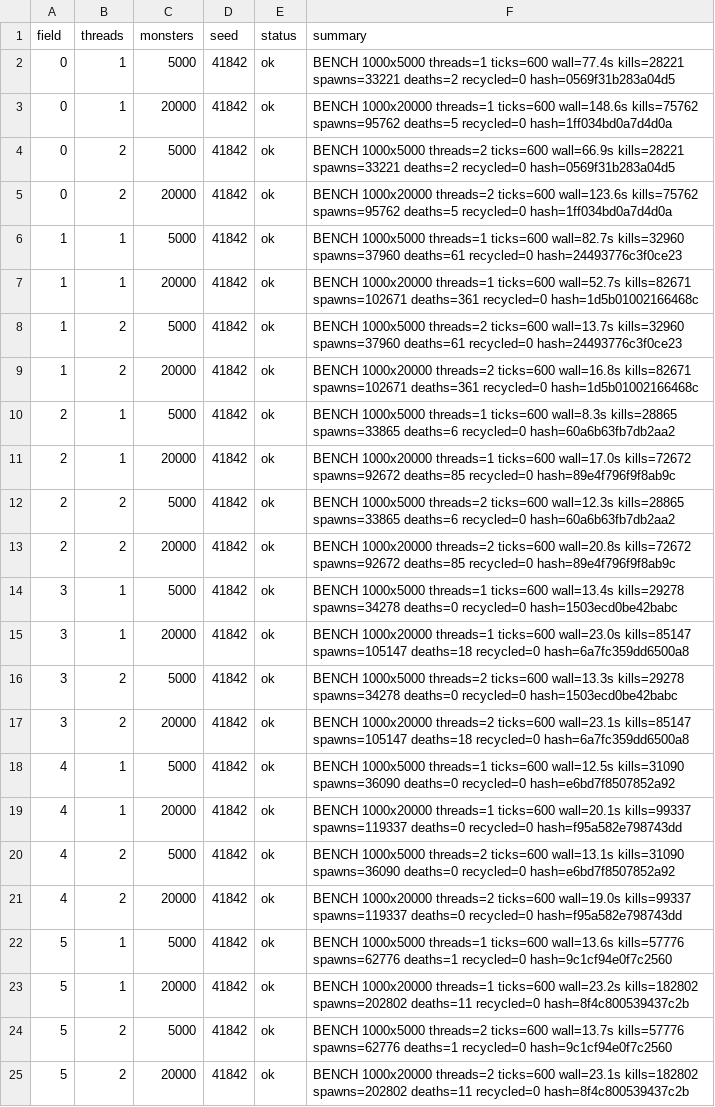
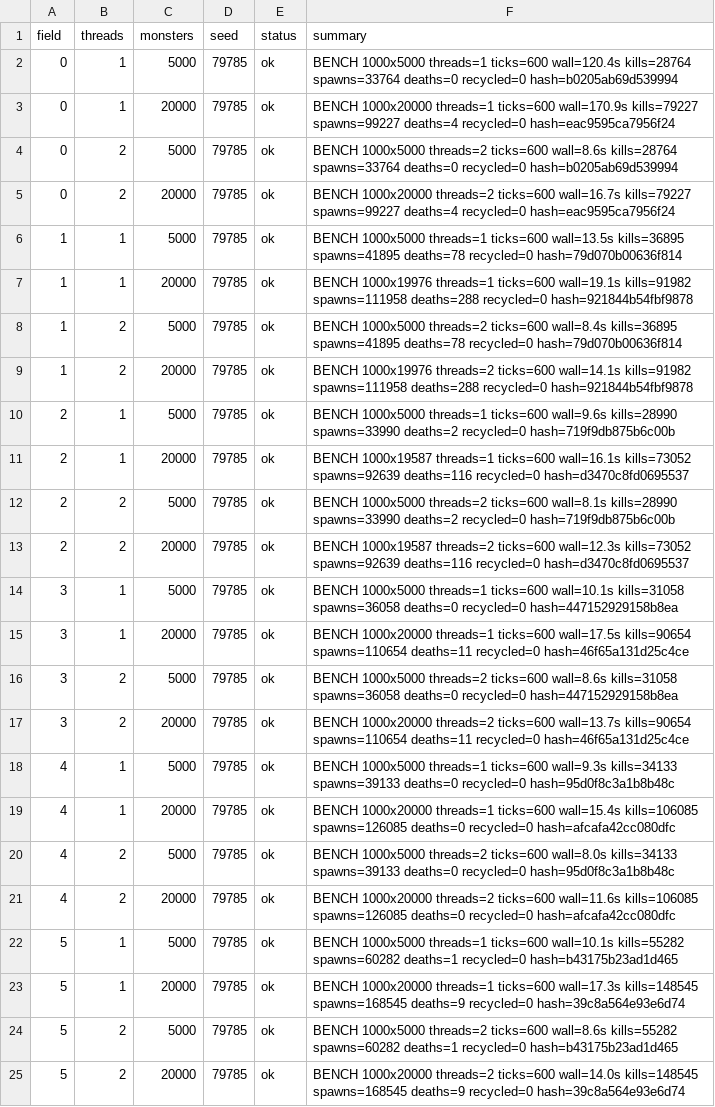
Before and after one commit to Proximo0/MagicSmash, a CSV file: work/261122113638-7718/art/ubuntu-bench.csv, drawn as a sheet; the diff names each change by its address in the sheet, - before the commit and + after, or states it on an @@ line.

Commit message:
ubuntu: job 261122113638-7718 2026-11-27T09:34:36Z

```diff
--- a/work/261122113638-7718/art/ubuntu-bench.csv
+++ b/work/261122113638-7718/art/ubuntu-bench.csv
-D2:D25 (seed): 41842
+D2:D25 (seed): 79785
-F2 (summary): …threads=1 ticks=600 wall=77.4s kills=28221 spawns=33221 deaths=2 recycled=0 hash=0569f31b283a04d5
+F2 (summary): …threads=1 ticks=600 wall=120.4s kills=28764 spawns=33764 deaths=0 recycled=0 hash=b0205ab69d539994
-F3 (summary): …threads=1 ticks=600 wall=148.6s kills=75762 spawns=95762 deaths=5 recycled=0 hash=1ff034bd0a7d4d0a
+F3 (summary): …threads=1 ticks=600 wall=170.9s kills=79227 spawns=99227 deaths=4 recycled=0 hash=eac9595ca7956f24
-F4 (summary): …threads=2 ticks=600 wall=66.9s kills=28221 spawns=33221 deaths=2 recycled=0 hash=0569f31b283a04d5
+F4 (summary): …threads=2 ticks=600 wall=8.6s kills=28764 spawns=33764 deaths=0 recycled=0 hash=b0205ab69d539994
-F5 (summary): …threads=2 ticks=600 wall=123.6s kills=75762 spawns=95762 deaths=5 recycled=0 hash=1ff034bd0a7d4d0a
+F5 (summary): …threads=2 ticks=600 wall=16.7s kills=79227 spawns=99227 deaths=4 recycled=0 hash=eac9595ca7956f24
-F6 (summary): …threads=1 ticks=600 wall=82.7s kills=32960 spawns=37960 deaths=61 recycled=0 hash=24493776c3f0ce23
+F6 (summary): …threads=1 ticks=600 wall=13.5s kills=36895 spawns=41895 deaths=78 recycled=0 hash=79d070b00636f814
-F7 (summary): BENCH 1000x20000 threads=1 ticks=600 wall=52.7s kills=82671 spawns=102671 deaths=361 recycled=0 hash=1d5b01002166468c
+F7 (summary): BENCH 1000x19976 threads=1 ticks=600 wall=19.1s kills=91982 spawns=111958 deaths=288 recycled=0 hash=921844b54fbf9878
-F8 (summary): …threads=2 ticks=600 wall=13.7s kills=32960 spawns=37960 deaths=61 recycled=0 hash=24493776c3f0ce23
+F8 (summary): …threads=2 ticks=600 wall=8.4s kills=36895 spawns=41895 deaths=78 recycled=0 hash=79d070b00636f814
-F9 (summary): BENCH 1000x20000 threads=2 ticks=600 wall=16.8s kills=82671 spawns=102671 deaths=361 recycled=0 hash=1d5b01002166468c
+F9 (summary): BENCH 1000x19976 threads=2 ticks=600 wall=14.1s kills=91982 spawns=111958 deaths=288 recycled=0 hash=921844b54fbf9878
-F10 (summary): …threads=1 ticks=600 wall=8.3s kills=28865 spawns=33865 deaths=6 recycled=0 hash=60a6b63fb7db2aa2
+F10 (summary): …threads=1 ticks=600 wall=9.6s kills=28990 spawns=33990 deaths=2 recycled=0 hash=719f9db875b6c00b
-F11 (summary): BENCH 1000x20000 threads=1 ticks=600 wall=17.0s kills=72672 spawns=92672 deaths=85 recycled=0 hash=89e4f796f9f8ab9c
+F11 (summary): BENCH 1000x19587 threads=1 ticks=600 wall=16.1s kills=73052 spawns=92639 deaths=116 recycled=0 hash=d3470c8fd0695537
-F12 (summary): …threads=2 ticks=600 wall=12.3s kills=28865 spawns=33865 deaths=6 recycled=0 hash=60a6b63fb7db2aa2
+F12 (summary): …threads=2 ticks=600 wall=8.1s kills=28990 spawns=33990 deaths=2 recycled=0 hash=719f9db875b6c00b
-F13 (summary): BENCH 1000x20000 threads=2 ticks=600 wall=20.8s kills=72672 spawns=92672 deaths=85 recycled=0 hash=89e4f796f9f8ab9c
+F13 (summary): BENCH 1000x19587 threads=2 ticks=600 wall=12.3s kills=73052 spawns=92639 deaths=116 recycled=0 hash=d3470c8fd0695537
-F14 (summary): …threads=1 ticks=600 wall=13.4s kills=29278 spawns=34278 deaths=0 recycled=0 hash=1503ecd0be42babc
+F14 (summary): …threads=1 ticks=600 wall=10.1s kills=31058 spawns=36058 deaths=0 recycled=0 hash=447152929158b8ea
-F15 (summary): …threads=1 ticks=600 wall=23.0s kills=85147 spawns=105147 deaths=18 recycled=0 hash=6a7fc359dd6500a8
+F15 (summary): …threads=1 ticks=600 wall=17.5s kills=90654 spawns=110654 deaths=11 recycled=0 hash=46f65a131d25c4ce
-F16 (summary): …threads=2 ticks=600 wall=13.3s kills=29278 spawns=34278 deaths=0 recycled=0 hash=1503ecd0be42babc
+F16 (summary): …threads=2 ticks=600 wall=8.6s kills=31058 spawns=36058 deaths=0 recycled=0 hash=447152929158b8ea
-F17 (summary): …threads=2 ticks=600 wall=23.1s kills=85147 spawns=105147 deaths=18 recycled=0 hash=6a7fc359dd6500a8
+F17 (summary): …threads=2 ticks=600 wall=13.7s kills=90654 spawns=110654 deaths=11 recycled=0 hash=46f65a131d25c4ce
-F18 (summary): …threads=1 ticks=600 wall=12.5s kills=31090 spawns=36090 deaths=0 recycled=0 hash=e6bd7f8507852a92
+F18 (summary): …threads=1 ticks=600 wall=9.3s kills=34133 spawns=39133 deaths=0 recycled=0 hash=95d0f8c3a1b8b48c
-F19 (summary): …threads=1 ticks=600 wall=20.1s kills=99337 spawns=119337 deaths=0 recycled=0 hash=f95a582e798743dd
+F19 (summary): …threads=1 ticks=600 wall=15.4s kills=106085 spawns=126085 deaths=0 recycled=0 hash=afcafa42cc080dfc
-F20 (summary): …threads=2 ticks=600 wall=13.1s kills=31090 spawns=36090 deaths=0 recycled=0 hash=e6bd7f8507852a92
+F20 (summary): …threads=2 ticks=600 wall=8.0s kills=34133 spawns=39133 deaths=0 recycled=0 hash=95d0f8c3a1b8b48c
-F21 (summary): …threads=2 ticks=600 wall=19.0s kills=99337 spawns=119337 deaths=0 recycled=0 hash=f95a582e798743dd
+F21 (summary): …threads=2 ticks=600 wall=11.6s kills=106085 spawns=126085 deaths=0 recycled=0 hash=afcafa42cc080dfc
-F22 (summary): …threads=1 ticks=600 wall=13.6s kills=57776 spawns=62776 deaths=1 recycled=0 hash=9c1cf94e0f7c2560
+F22 (summary): …threads=1 ticks=600 wall=10.1s kills=55282 spawns=60282 deaths=1 recycled=0 hash=b43175b23ad1d465
-F23 (summary): …threads=1 ticks=600 wall=23.2s kills=182802 spawns=202802 deaths=11 recycled=0 hash=8f4c800539437c2b
+F23 (summary): …threads=1 ticks=600 wall=17.3s kills=148545 spawns=168545 deaths=9 recycled=0 hash=39c8a564e93e6d74
-F24 (summary): …threads=2 ticks=600 wall=13.7s kills=57776 spawns=62776 deaths=1 recycled=0 hash=9c1cf94e0f7c2560
+F24 (summary): …threads=2 ticks=600 wall=8.6s kills=55282 spawns=60282 deaths=1 recycled=0 hash=b43175b23ad1d465
-F25 (summary): …threads=2 ticks=600 wall=23.1s kills=182802 spawns=202802 deaths=11 recycled=0 hash=8f4c800539437c2b
+F25 (summary): …threads=2 ticks=600 wall=14.0s kills=148545 spawns=168545 deaths=9 recycled=0 hash=39c8a564e93e6d74
```
Also changed, not shown: 1 other file.
